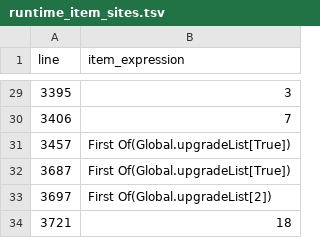
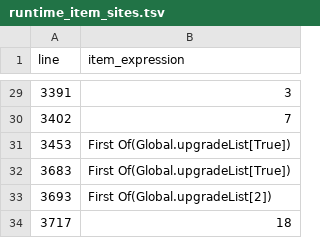
Before and after one commit to DoubleJONY/ow_restaurant, a TSV file: build/kr_deluxe/runtime_item_sites.tsv, drawn as a sheet; only a part is shown, gaps mark what is left out; the diff covers the shown part only.

```diff
--- a/build/kr_deluxe/runtime_item_sites.tsv
+++ b/build/kr_deluxe/runtime_item_sites.tsv
@@ -29,6 +29,6 @@ line	item_expression
-3395	3
-3406	7
-3457	First Of(Global.upgradeList[True])
-3687	First Of(Global.upgradeList[True])
-3697	First Of(Global.upgradeList[2])
-3721	18
+3391	3
+3402	7
+3453	First Of(Global.upgradeList[True])
+3683	First Of(Global.upgradeList[True])
+3693	First Of(Global.upgradeList[2])
+3717	18
```
Also changed, not shown: 1 added row, 1 removed row and 26 edited cells elsewhere in this file, 10 other files.
